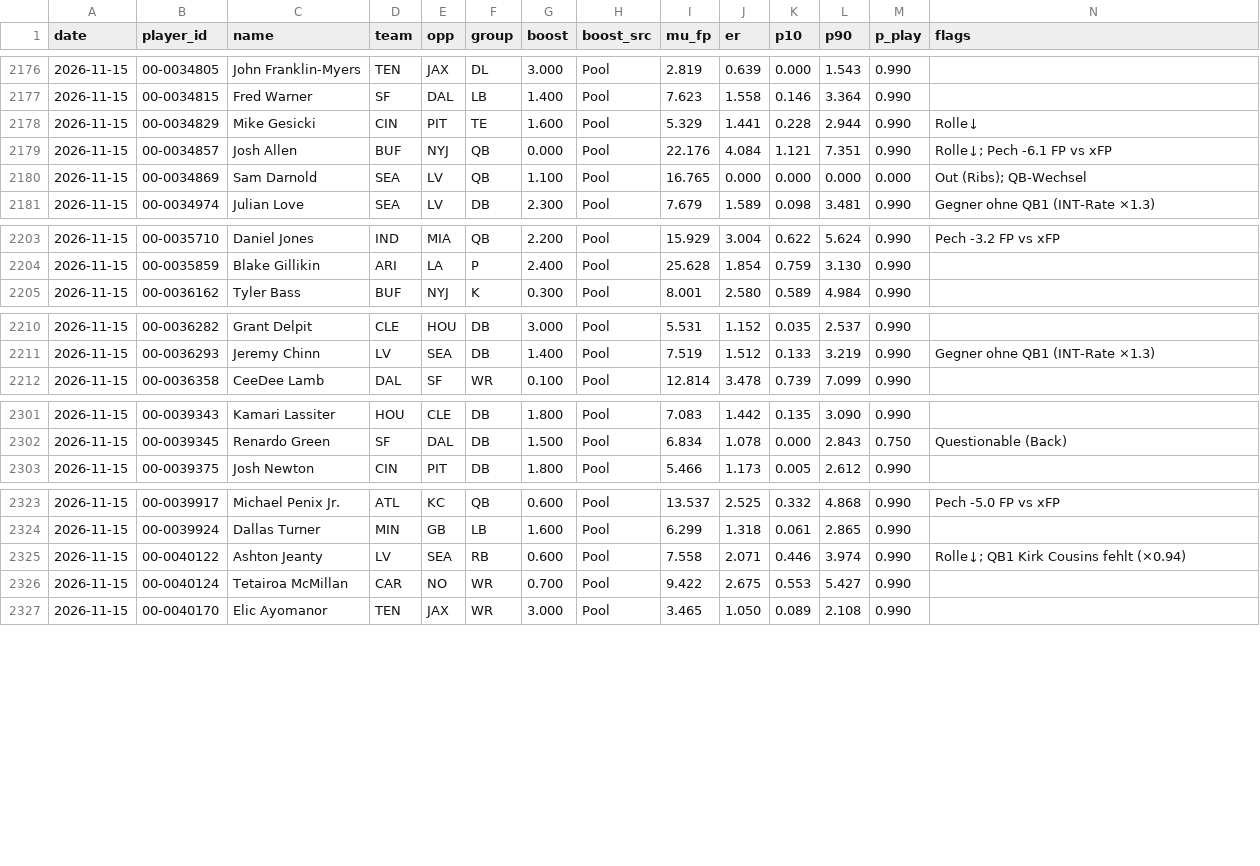
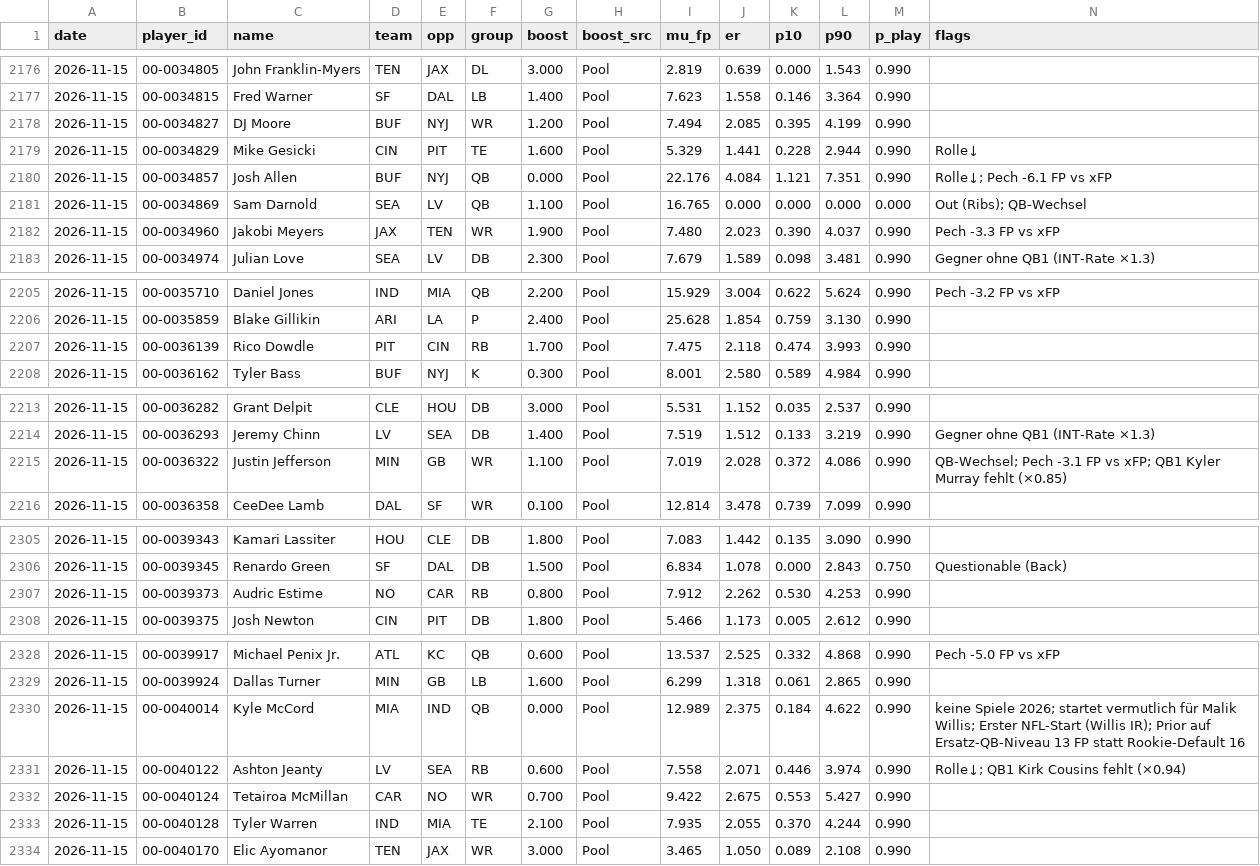
Before and after one commit to hmaxeden-hue/RealNFLDraft, a CSV file: data/history/pools.csv, drawn as a sheet; only a part is shown, gaps mark what is left out; the diff covers the shown part only; the diff names each change by its address in the sheet, - before the commit and + after, or states it on an @@ line.

```diff
--- a/data/history/pools.csv
+++ b/data/history/pools.csv
+row 2178: 2026-11-15 | 00-0034827 | DJ Moore | BUF | NYJ | WR | 1.200 | Pool | 7.494 | 2.085 | 0.395 | 4.199 | 0.990
+row 2182: 2026-11-15 | 00-0034960 | Jakobi Meyers | JAX | TEN | WR | 1.900 | Pool | 7.480 | 2.023 | 0.390 | 4.037 | 0.990 | Pech -3.3 FP vs xFP
+row 2207: 2026-11-15 | 00-0036139 | Rico Dowdle | PIT | CIN | RB | 1.700 | Pool | 7.475 | 2.118 | 0.474 | 3.993 | 0.990
+row 2215: 2026-11-15 | 00-0036322 | Justin Jefferson | MIN | GB | WR | 1.100 | Pool | 7.019 | 2.028 | 0.372 | 4.086 | 0.990 | QB-Wechsel; Pech -3.1 FP vs xFP; QB1 Kyler Murray fehlt (×0.85)
+row 2307: 2026-11-15 | 00-0039373 | Audric Estime | NO | CAR | RB | 0.800 | Pool | 7.912 | 2.262 | 0.530 | 4.253 | 0.990
+row 2330: 2026-11-15 | 00-0040014 | Kyle McCord | MIA | IND | QB | 0.000 | Pool | 12.989 | 2.375 | 0.184 | 4.622 | 0.990 | keine Spiele 2026; startet vermutlich für Malik Willis; Erster NFL-Start (Willis IR); Prior auf Ersatz-QB-Niveau 13 FP statt Rookie-Default 16
+row 2333: 2026-11-15 | 00-0040128 | Tyler Warren | IND | MIA | TE | 2.100 | Pool | 7.935 | 2.055 | 0.370 | 4.244 | 0.990
```
Also changed, not shown: 10 edited cells elsewhere in this file, data/pools/2026-11-15.csv, data/projections/2026-11-15.csv, 5 other files.
